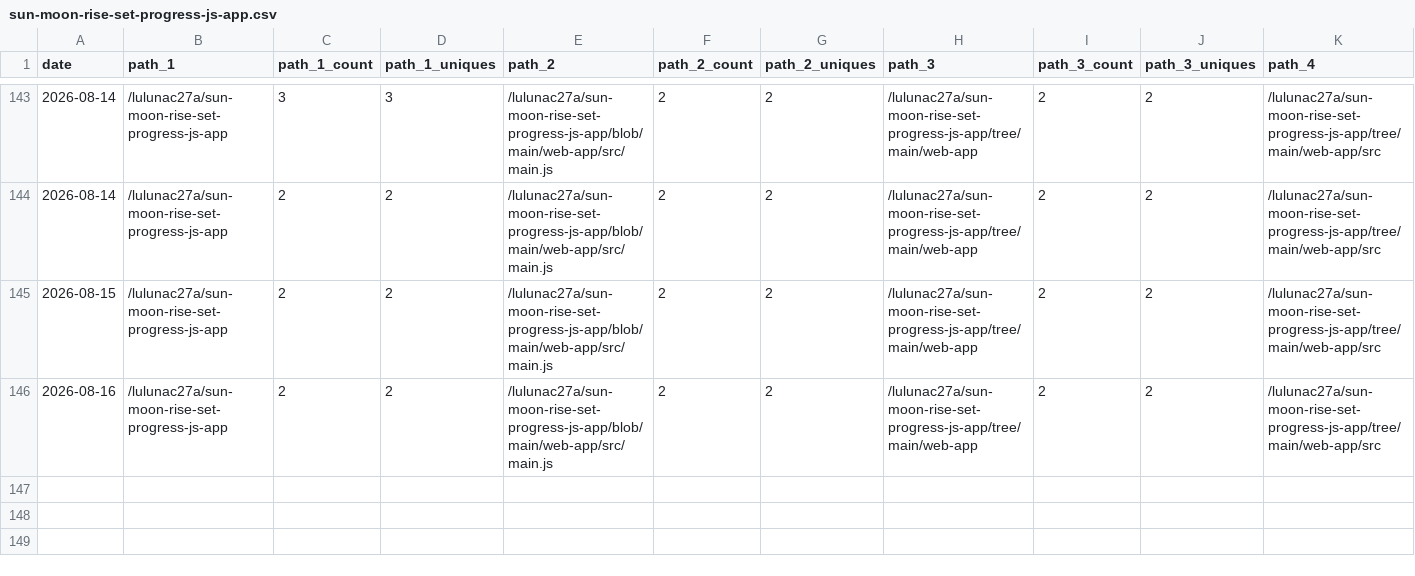
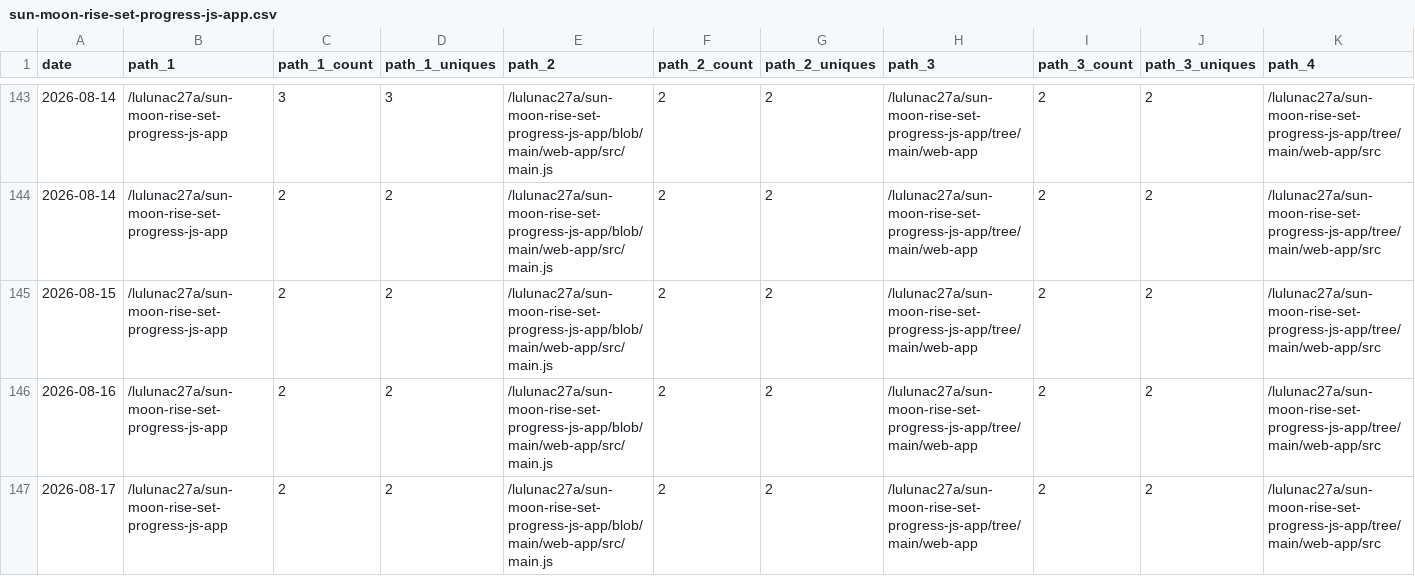
Before and after one commit to lulunac27a/github-repo-traffic-stats, a CSV file: data/github_paths/sun-moon-rise-set-progress-js-app.csv, drawn as a sheet; only a part is shown, gaps mark what is left out; rows hold the shown columns only; the diff names each change by its address in the sheet, - before the commit and + after, or states it on an @@ line.

Commit message:
data update

```diff
--- a/data/github_paths/sun-moon-rise-set-progress-js-app.csv
+++ b/data/github_paths/sun-moon-rise-set-progress-js-app.csv
+row 147: 2026-08-17 | /lulunac27a/sun-moon-rise-set-progress-js-app | 2 | 2 | /lulunac27a/sun-moon-rise-set-progress-js-app/blob/main/web-app/src/main.js | 2 | 2 | /lulunac27a/sun-moon-rise-set-progress-js-app/tree/main/web-app | 2 | 2 | /lulunac27a/sun-moon-rise-set-progress-js-app/tree/main/web-app/src
```
Also changed, not shown: data/github_paths/counter-app-go.csv, data/github_paths/flask-endless-level-xp.csv, 54 other files.
